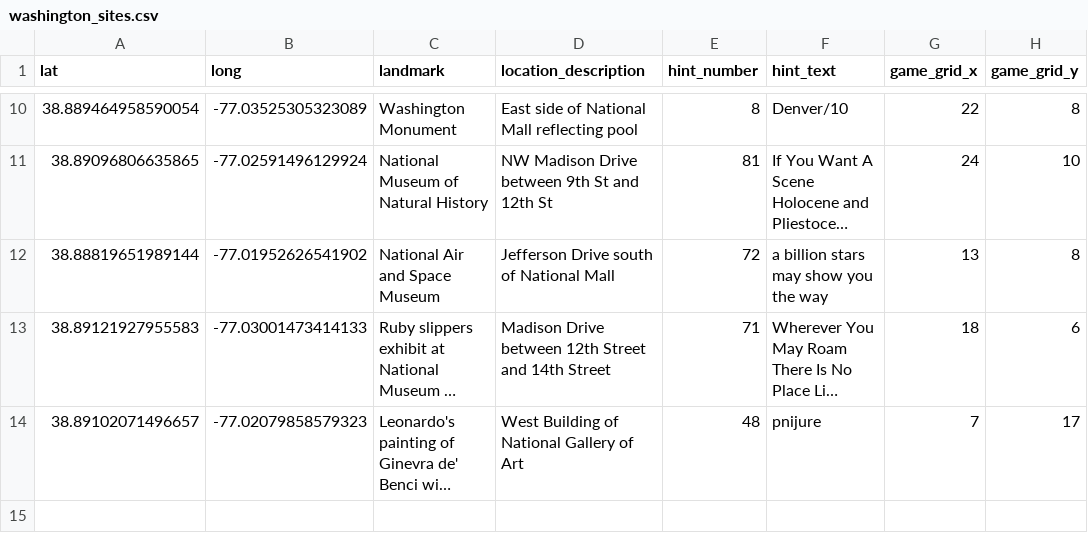
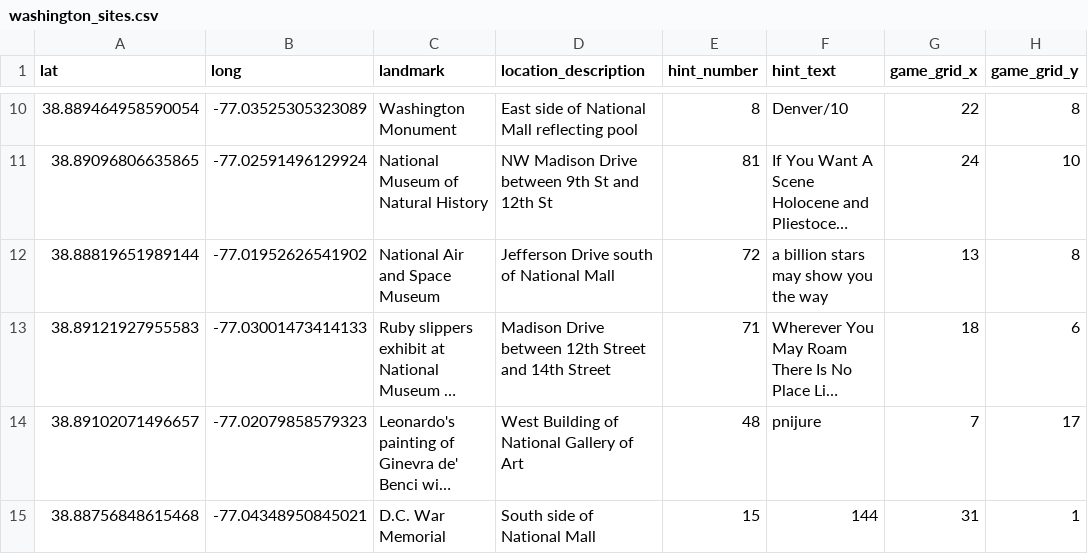
Before and after one commit to cmuratori/alkemstone, a CSV file: places/washington_sites.csv, drawn as a sheet; only a part is shown, gaps mark what is left out; long unchanged cells end in …; the diff names each change by its address in the sheet, - before the commit and + after, or states it on an @@ line.

Commit message:
add D.C. War Memorial as related to hint text "144"

```diff
--- a/places/washington_sites.csv
+++ b/places/washington_sites.csv
+row 15: 38.88756848615468 | -77.04348950845021 | D.C. War Memorial | South side of National Mall | 15 | 144 | 31 | 1
```
Also changed, not shown: 1 other file.
